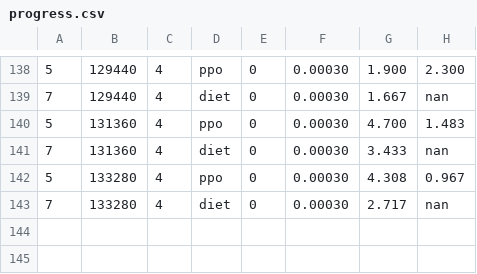
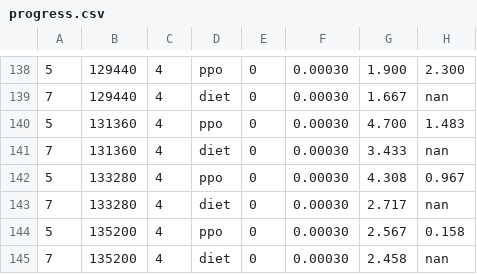
Before and after one commit to bluo42/big2-ai, a CSV file: big2/policies/evolve/progress.csv, drawn as a sheet; only a part is shown, gaps mark what is left out; the diff names each change by its address in the sheet, - before the commit and + after, or states it on an @@ line.

```diff
--- a/big2/policies/evolve/progress.csv
+++ b/big2/policies/evolve/progress.csv
+row 144: 5 | 135200 | 4 | ppo | 0 | 0.00030 | 2.567 | 0.158
+row 145: 7 | 135200 | 4 | diet | 0 | 0.00030 | 2.458 | nan
```
